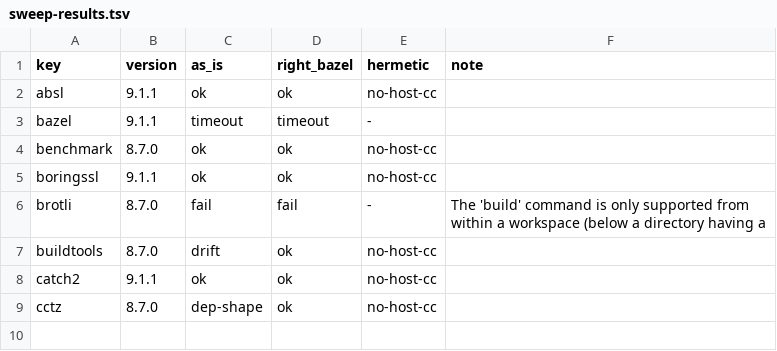
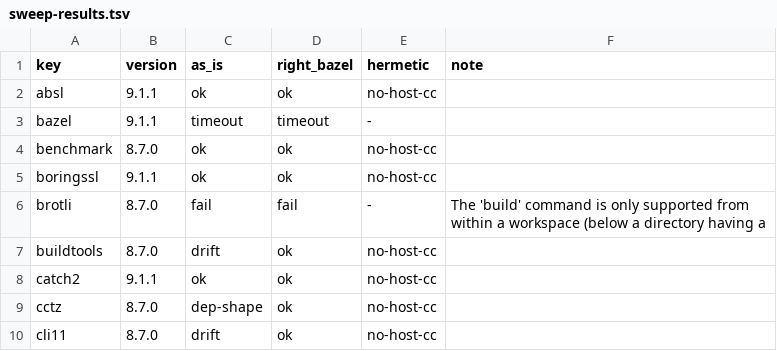
Before and after one commit to dan-stowell/bazel-matrix, a TSV file: wild/sweep-results.tsv, drawn as a sheet.

Commit message:
wild sweep: cli11 (as-is=drift, right-bazel=ok, hermetic=no-host-cc)

```diff
--- a/wild/sweep-results.tsv
+++ b/wild/sweep-results.tsv
@@ -9 +9,2 @@ catch2	9.1.1	ok	ok	no-host-cc
 cctz	8.7.0	dep-shape	ok	no-host-cc	
+cli11	8.7.0	drift	ok	no-host-cc	
```
Also changed, not shown: 1 other file.
